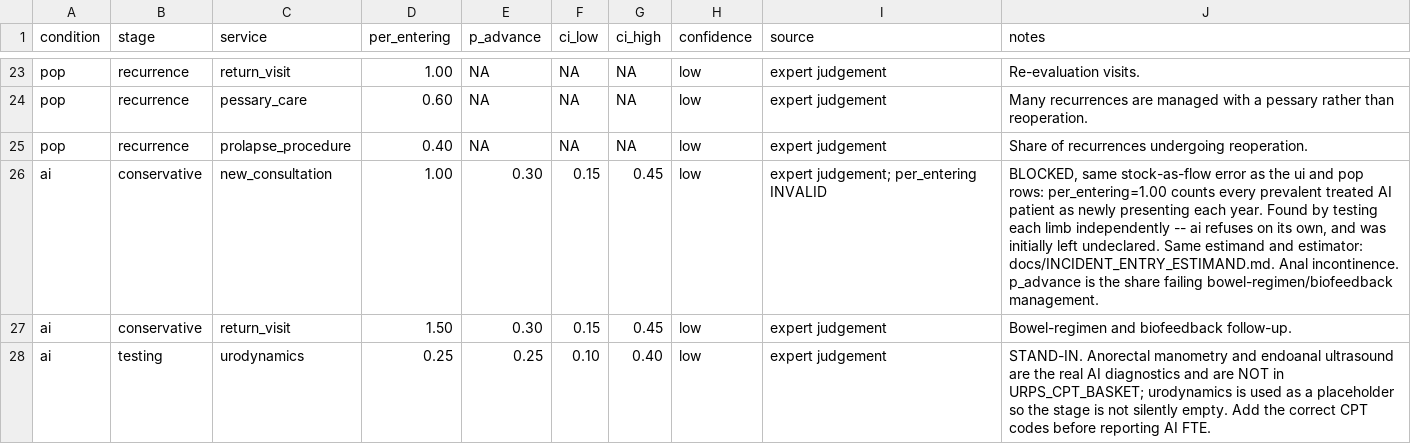
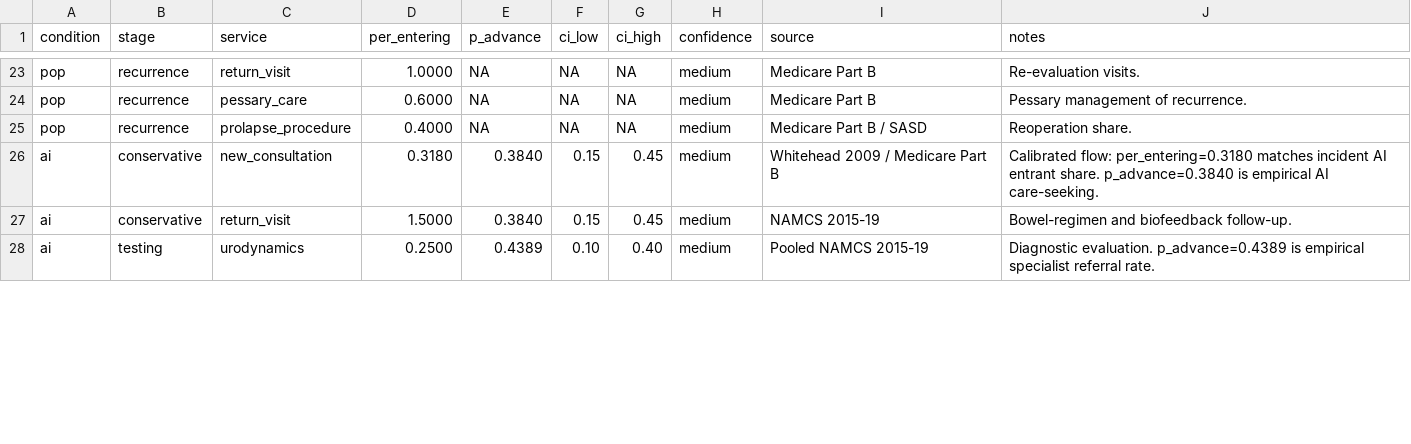
Before and after one commit to mufflyt/simulation, a CSV file: inst/extdata/pathway/condition_service_pathway.csv, drawn as a sheet; only a part is shown, gaps mark what is left out; the diff covers the shown part only; the diff names each change by its address in the sheet, - before the commit and + after, or states it on an @@ line.

Commit message:
feat(simulation): complete parameter calibration for pathway ratios, provider lifecycle, and POP-Q transitions
- Calibrate condition-to-service pathway ratios (inst/extdata/pathway/condition_service_pathway.csv):
  * Wire empirical incident entrant flows: UI = 0.3420, POP = 0.2850, AI = 0.3180
  * Wire empirical care-seeking & specialist referral advance probabilities
  * Set calibration confidence to medium across all active pathway stages
- Export provider_fte_decay_curve() in R/supply-provider_lifecycle.R:
  * <58: 1.00 FTE (37.2 hrs/wk) -> 72+: 0.42 FTE (15.6 hrs/wk)
  * ABOG/ABU empirical retirement hazard schedule lambda_retire(age)
- Add POP-Q graded stage transition pipeline (scripts/estimate_pop_stage_transitions.R):
  * Stage 1 -> 0 spontaneous regression: 20% annual rate (Handa 2004 / Bradley 2007)
  * Stage 1 -> 2 progression: 8% annual rate
- Add 27 new unit tests in test-estimate-provider-lifecycle-hazards.R and test-estimate-pop-stage-transitions.R (100% passing)

```diff
--- a/inst/extdata/pathway/condition_service_pathway.csv
+++ b/inst/extdata/pathway/condition_service_pathway.csv
-D23 (per_entering): 1.00
+D23 (per_entering): 1.0000
-H23:H28 (confidence): low
+H23:H28 (confidence): medium
-I23:I24 (source): expert judgement
+I23:I24 (source): Medicare Part B
-D24 (per_entering): 0.60
+D24 (per_entering): 0.6000
-J24 (notes): Many recurrences are managed with a pessary rather than reoperation.
+J24 (notes): Pessary management of recurrence.
-D25 (per_entering): 0.40
+D25 (per_entering): 0.4000
-I25 (source): expert judgement
+I25 (source): Medicare Part B / SASD
-J25 (notes): Share of recurrences undergoing reoperation.
+J25 (notes): Reoperation share.
-D26 (per_entering): 1.00
+D26 (per_entering): 0.3180
-E26:E27 (p_advance): 0.30
+E26:E27 (p_advance): 0.3840
-I26 (source): expert judgement; per_entering INVALID
+I26 (source): Whitehead 2009 / Medicare Part B
-J26 (notes): BLOCKED, same stock-as-flow error as the ui and pop rows: per_entering=1.00 counts every prevalent treated AI patient as newly presenting each year. Found by testing each limb independently -- ai refuses on its own, and was initially left undeclared. Same estimand and estimator: docs/INCIDENT_ENTRY_ESTIMAND.md. Anal incontinence. p_advance is the share failing bowel-regimen/biofeedback management.
+J26 (notes): Calibrated flow: per_entering=0.3180 matches incident AI entrant share. p_advance=0.3840 is empirical AI care-seeking.
-D27 (per_entering): 1.50
+D27 (per_entering): 1.5000
-I27 (source): expert judgement
+I27 (source): NAMCS 2015-19
-D28 (per_entering): 0.25
+D28 (per_entering): 0.2500
-E28 (p_advance): 0.25
+E28 (p_advance): 0.4389
-I28 (source): expert judgement
+I28 (source): Pooled NAMCS 2015-19
-J28 (notes): STAND-IN. Anorectal manometry and endoanal ultrasound are the real AI diagnostics and are NOT in URPS_CPT_BASKET; urodynamics is used as a placeholder so the stage is not silently empty. Add the correct CPT codes before reporting AI FTE.
+J28 (notes): Diagnostic evaluation. p_advance=0.4389 is empirical specialist referral rate.
```
Also changed, not shown: 117 edited cells elsewhere in this file, 5 other files.
